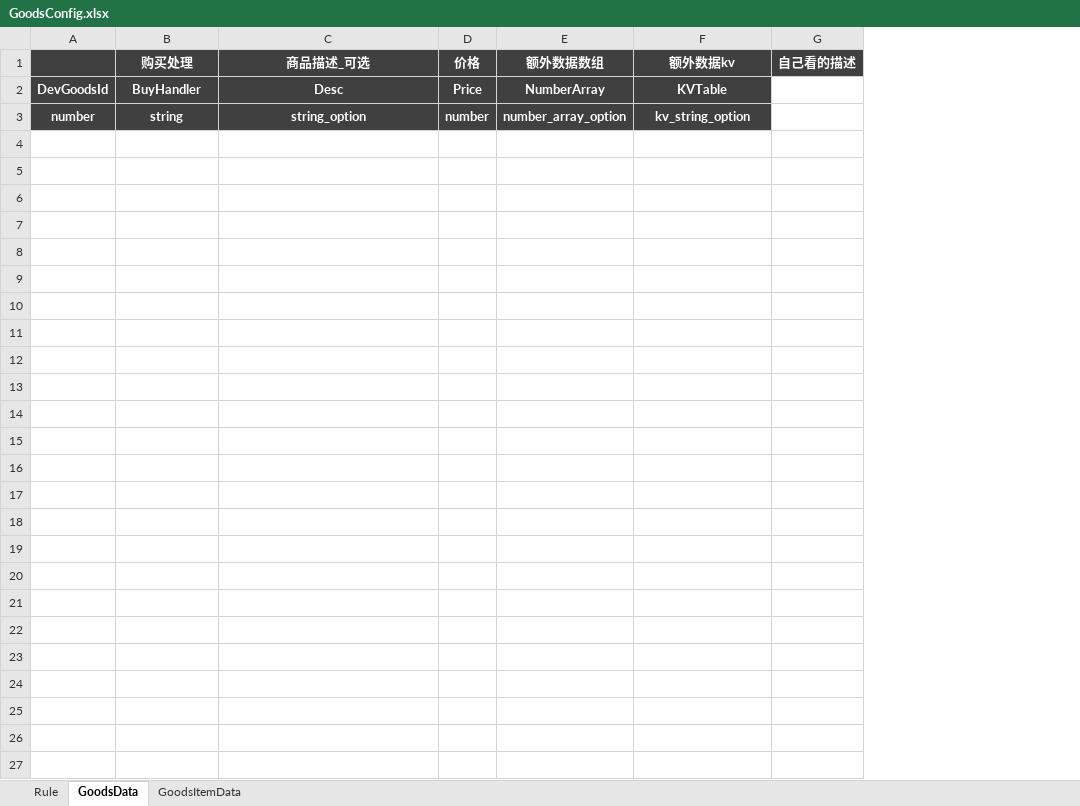
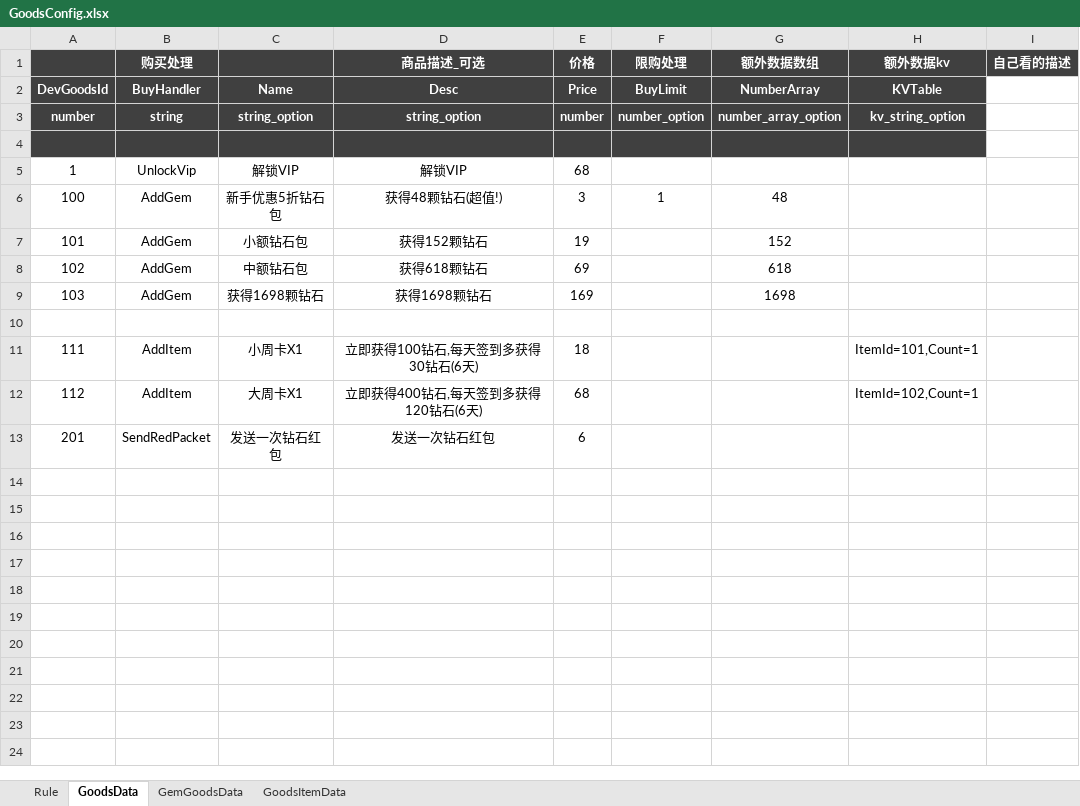
Before and after one commit to Lanransh/Roblox_Y1, an Excel workbook: 配置文档/GoodsConfig.xlsx, sheet GoodsData, drawn as a sheet; only a part is shown; values as stored, in another font and other column widths than the file's, no borders; removed rows and columns are numbered as before the commit, all else as after; the diff covers the shown part only; the diff names each change by its address in the sheet, - before the commit and + after, or states it on an @@ line.

```diff
--- a/配置文档/GoodsConfig.xlsx (sheet GoodsData)
+++ b/配置文档/GoodsConfig.xlsx (sheet GoodsData)
+sheet tab: GemGoodsData
+column C, rows 2-3: Name | string_option; rows 11-13: 小周卡X1 | 大周卡X1 | 发送一次钻石红包
+column F (限购处理), rows 2-3: BuyLimit | number_option
-A4:B4 fill: none
+A4:B4 fill: #404040
-D4:E4 fill: none
+D4:E4 fill: #404040
-G4:H4 fill: none
+G4:H4 fill: #404040
+row 5: 1 | UnlockVip | 解锁VIP | 解锁VIP | 68
+row 6: 100 | AddGem | 新手优惠5折钻石包 | 获得48颗钻石(超值!) | 3 | 1 | 48
+row 7: 101 | AddGem | 小额钻石包 | 获得152颗钻石 | 19 |  | 152
+row 8: 102 | AddGem | 中额钻石包 | 获得618颗钻石 | 69 |  | 618
+row 9: 103 | AddGem | 获得1698颗钻石 | 获得1698颗钻石 | 169 |  | 1698
-row 11: (empty)
+row 11: 111 | AddItem | 小周卡X1 | 立即获得100钻石,每天签到多获得30钻石(6天) | 18 |  |  | ItemId=101,Count=1
-row 12: (empty)
+row 12: 112 | AddItem | 大周卡X1 | 立即获得400钻石,每天签到多获得120钻石(6天) | 68 |  |  | ItemId=102,Count=1
-row 13: (empty)
+row 13: 201 | SendRedPacket | 发送一次钻石红包 | 发送一次钻石红包 | 6
-row 9: (empty)
-row 10: (empty)
-row 11: (empty)
-row 12: (empty)
-row 13: (empty)
-row 14: (empty)
-row 15: (empty)
-row 16: (empty)
-row 17: (empty)
-row 18: (empty)
-row 19: (empty)
-row 20: (empty)
-row 21: (empty)
-row 22: (empty)
-row 23: (empty)
-row 24: (empty)
-row 25: (empty)
-row 26: (empty)
-row 27: (empty)
```
Also changed, not shown: 62 removed rows elsewhere in this sheet, sheet Rule, 配置文档/ShopConfig.xlsx, 34 other files.
